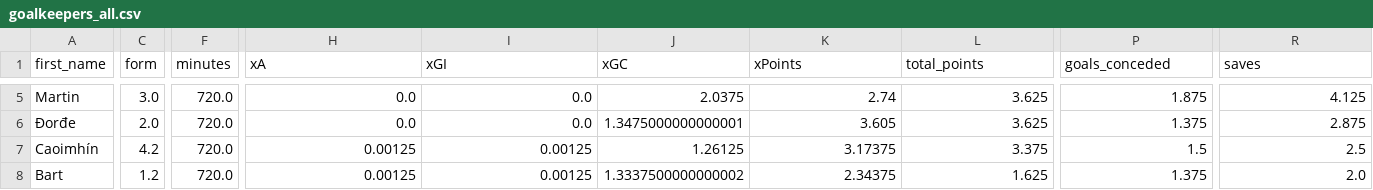
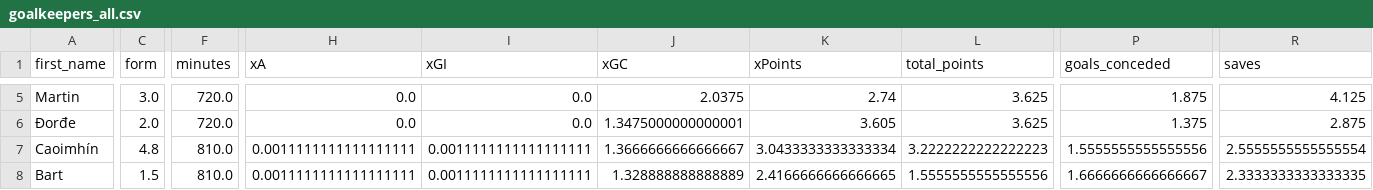
Before and after one commit to sarthakk88/FPL-Stats, a CSV file: data/goalkeepers_all.csv, drawn as a sheet; only a part is shown, gaps mark what is left out; the diff covers the shown part only; the diff names each change by its address in the sheet, - before the commit and + after, or states it on an @@ line.

```diff
--- a/data/goalkeepers_all.csv
+++ b/data/goalkeepers_all.csv
-C7 (form): 4.2
+C7 (form): 4.8
-F7:F8 (minutes): 720.0
+F7:F8 (minutes): 810.0
-H7:H8 (xA): 0.00125
+H7:H8 (xA): 0.0011111111111111111
-I7:I8 (xGI): 0.00125
+I7:I8 (xGI): 0.0011111111111111111
-J7 (xGC): 1.26125
+J7 (xGC): 1.3666666666666667
-K7 (xPoints): 3.17375
+K7 (xPoints): 3.0433333333333334
-L7 (total_points): 3.375
+L7 (total_points): 3.2222222222222223
-P7 (goals_conceded): 1.5
+P7 (goals_conceded): 1.5555555555555556
-R7 (saves): 2.5
+R7 (saves): 2.5555555555555554
-C8 (form): 1.2
+C8 (form): 1.5
-J8 (xGC): 1.3337500000000002
+J8 (xGC): 1.328888888888889
-K8 (xPoints): 2.34375
+K8 (xPoints): 2.4166666666666665
-L8 (total_points): 1.625
+L8 (total_points): 1.5555555555555556
-P8 (goals_conceded): 1.375
+P8 (goals_conceded): 1.6666666666666667
-R8 (saves): 2.0
+R8 (saves): 2.3333333333333335
```
Also changed, not shown: 88 edited cells elsewhere in this file, data/defenders_all.csv, data/goalkeepers_last5.csv, 7 other files.
